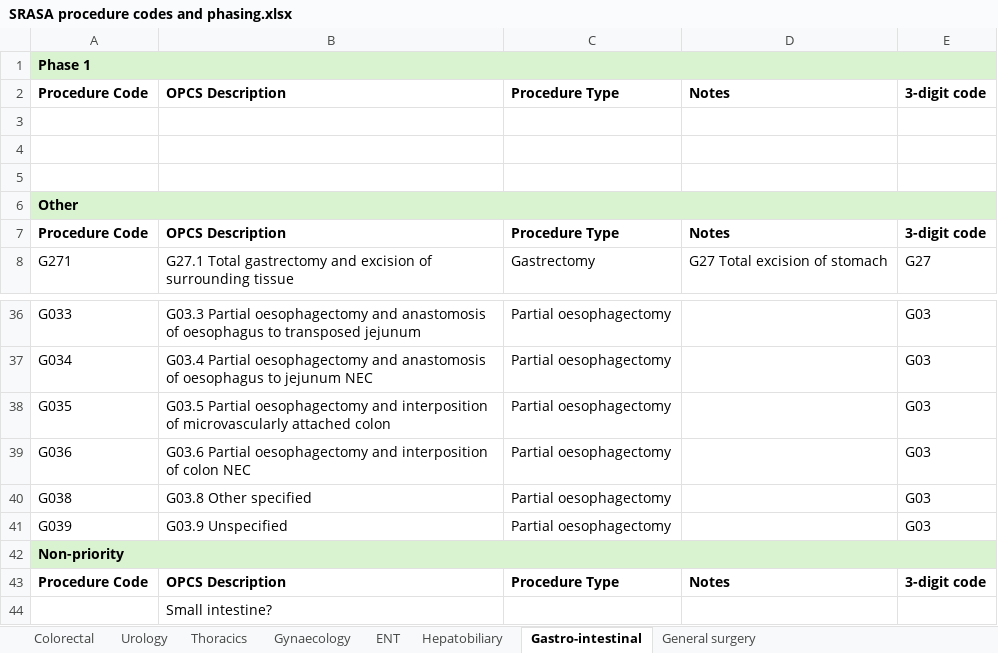
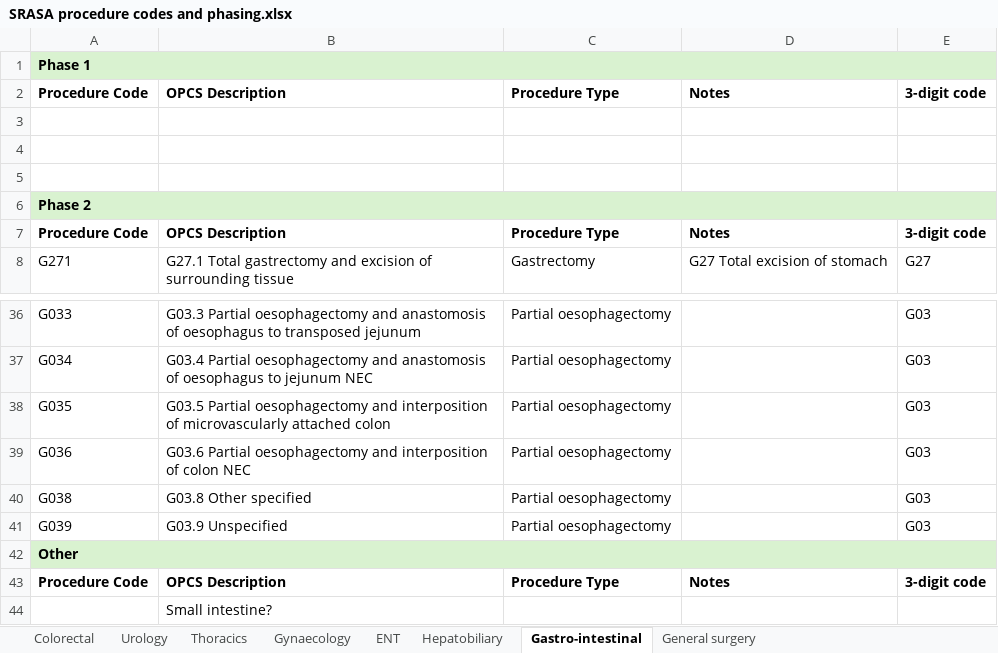
Before and after one commit to Public-Health-Scotland/snap-srasa, an Excel workbook: 04_reports/management_report/serverless_html/resources/SRASA procedure codes and phasing.xlsx, sheet Gastro-intestinal, drawn as a sheet; only a part is shown, gaps mark what is left out; values as stored, in another font and other column widths than the file's, no borders; the diff names each change by its address in the sheet, - before the commit and + after, or states it on an @@ line.

```diff
--- a/04_reports/management_report/serverless_html/resources/SRASA procedure codes and phasing.xlsx (sheet Gastro-intestinal)
+++ b/04_reports/management_report/serverless_html/resources/SRASA procedure codes and phasing.xlsx (sheet Gastro-intestinal)
-A6: Other
+A6: Phase 2
-A42: Non-priority
+A42: Other
```
Also changed, not shown: sheet ENT, sheet Colorectal, sheet Gynaecology, sheet Urology, charts or pictures.
